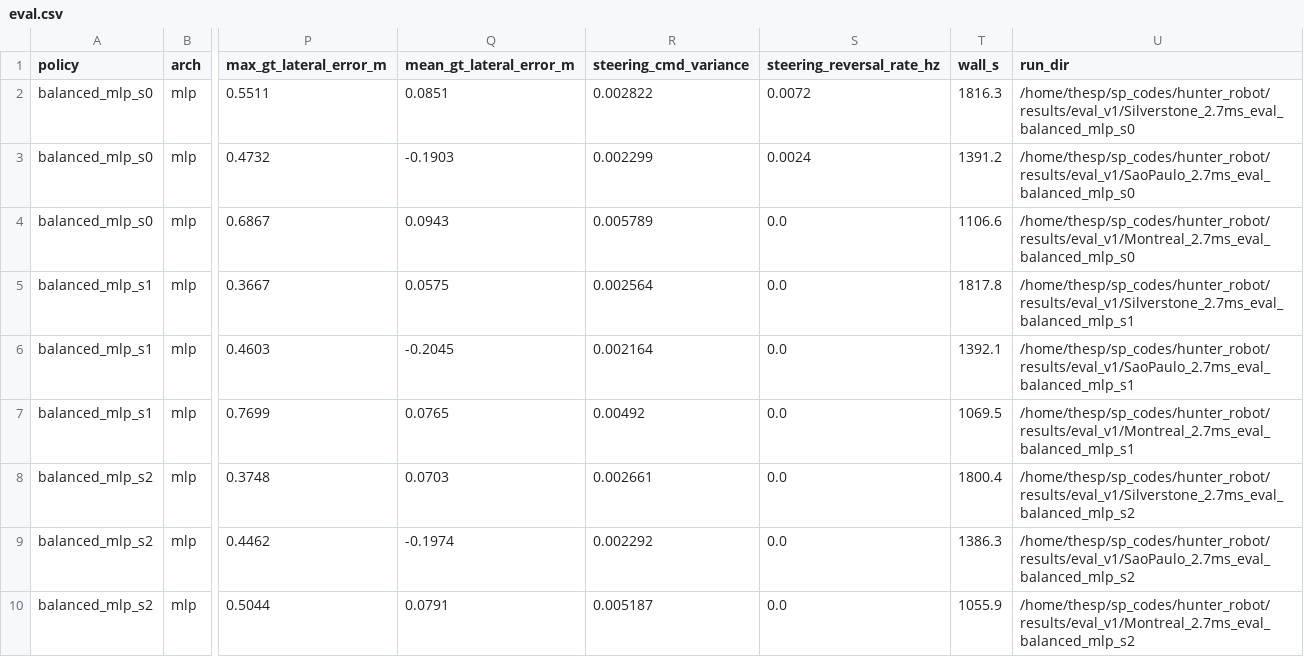
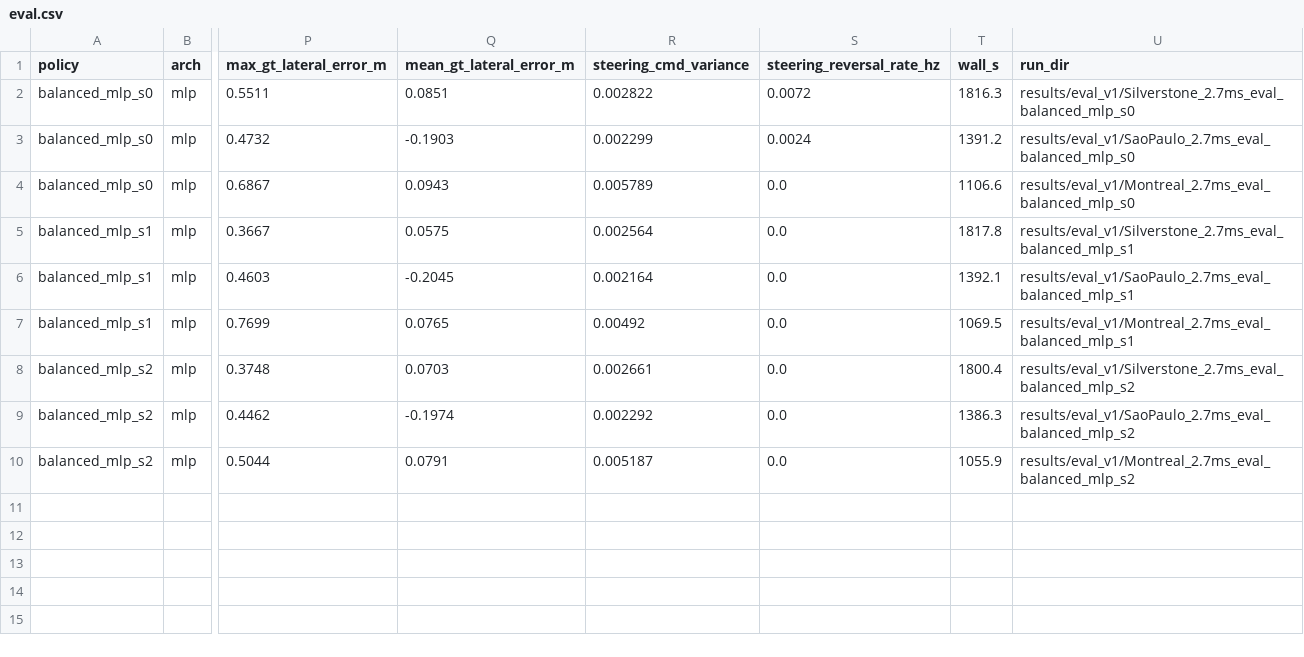
Before and after one commit to Spnh2000/Hunter_ImitationLearning, a CSV file: results/eval_v1/eval.csv, drawn as a sheet; only a part is shown, gaps mark what is left out; the diff names each change by its address in the sheet, - before the commit and + after, or states it on an @@ line.

```diff
--- a/results/eval_v1/eval.csv
+++ b/results/eval_v1/eval.csv
-U2 (run_dir): /home/thesp/sp_codes/hunter_robot/results/eval_v1/Silverstone_2.7ms_eval_balanced_mlp_s0
+U2 (run_dir): results/eval_v1/Silverstone_2.7ms_eval_balanced_mlp_s0
-U3 (run_dir): /home/thesp/sp_codes/hunter_robot/results/eval_v1/SaoPaulo_2.7ms_eval_balanced_mlp_s0
+U3 (run_dir): results/eval_v1/SaoPaulo_2.7ms_eval_balanced_mlp_s0
-U4 (run_dir): /home/thesp/sp_codes/hunter_robot/results/eval_v1/Montreal_2.7ms_eval_balanced_mlp_s0
+U4 (run_dir): results/eval_v1/Montreal_2.7ms_eval_balanced_mlp_s0
-U5 (run_dir): /home/thesp/sp_codes/hunter_robot/results/eval_v1/Silverstone_2.7ms_eval_balanced_mlp_s1
+U5 (run_dir): results/eval_v1/Silverstone_2.7ms_eval_balanced_mlp_s1
-U6 (run_dir): /home/thesp/sp_codes/hunter_robot/results/eval_v1/SaoPaulo_2.7ms_eval_balanced_mlp_s1
+U6 (run_dir): results/eval_v1/SaoPaulo_2.7ms_eval_balanced_mlp_s1
-U7 (run_dir): /home/thesp/sp_codes/hunter_robot/results/eval_v1/Montreal_2.7ms_eval_balanced_mlp_s1
+U7 (run_dir): results/eval_v1/Montreal_2.7ms_eval_balanced_mlp_s1
-U8 (run_dir): /home/thesp/sp_codes/hunter_robot/results/eval_v1/Silverstone_2.7ms_eval_balanced_mlp_s2
+U8 (run_dir): results/eval_v1/Silverstone_2.7ms_eval_balanced_mlp_s2
-U9 (run_dir): /home/thesp/sp_codes/hunter_robot/results/eval_v1/SaoPaulo_2.7ms_eval_balanced_mlp_s2
+U9 (run_dir): results/eval_v1/SaoPaulo_2.7ms_eval_balanced_mlp_s2
-U10 (run_dir): /home/thesp/sp_codes/hunter_robot/results/eval_v1/Montreal_2.7ms_eval_balanced_mlp_s2
+U10 (run_dir): results/eval_v1/Montreal_2.7ms_eval_balanced_mlp_s2
```
Also changed, not shown: results/eval_v1/eval_all.csv, 14 other files.
